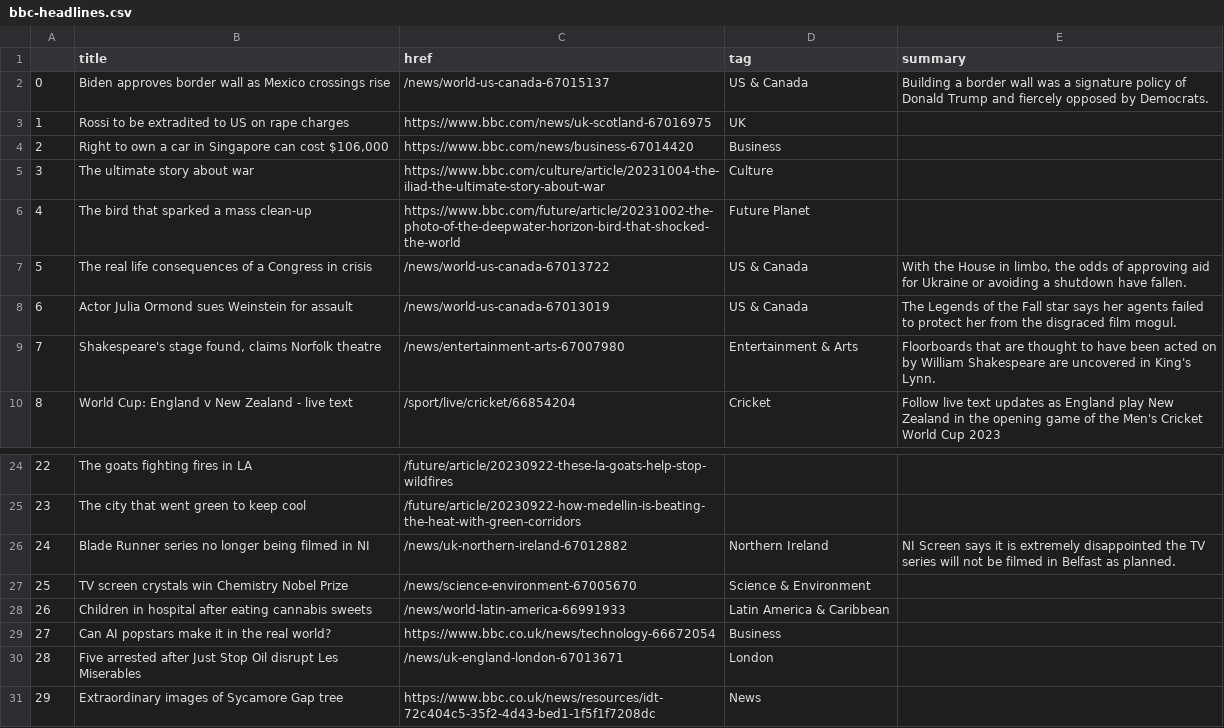
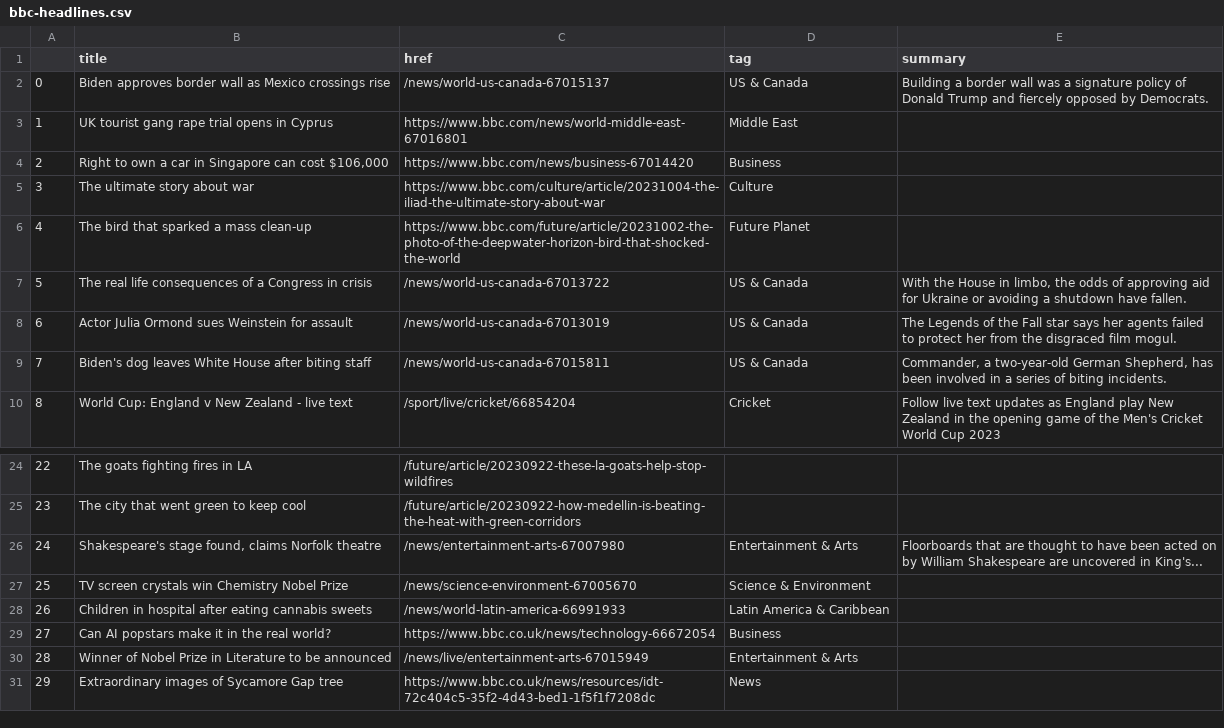
Before and after one commit to anastasiajourno/Automatic-scraper, a CSV file: bbc-headlines.csv, drawn as a sheet; only a part is shown, gaps mark what is left out.

```diff
--- a/bbc-headlines.csv
+++ b/bbc-headlines.csv
@@ -2,3 +2,3 @@
 0,Biden approves border wall as Mexico crossings rise,/news/world-us-canada-67015137,US & Canada,Building a border wall was a signature policy of Donald Trump and fiercely opposed by Democrats.
-1,Rossi to be extradited to US on rape charges,https://www.bbc.com/news/uk-scotland-67016975,UK,
+1,UK tourist gang rape trial opens in Cyprus,https://www.bbc.com/news/world-middle-east-67016801,Middle East,
 2,"Right to own a car in Singapore can cost $106,000",https://www.bbc.com/news/business-67014420,Business,
@@ -8,3 +8,3 @@
 6,Actor Julia Ormond sues Weinstein for assault,/news/world-us-canada-67013019,US & Canada,The Legends of the Fall star says her agents failed to protect her from the disgraced film mogul.
-7,"Shakespeare's stage found, claims Norfolk theatre",/news/entertainment-arts-67007980,Entertainment & Arts,Floorboards that are thought to have been acted on by William Shakespeare are uncovered in King's Lynn.
+7,Biden's dog leaves White House after biting staff,/news/world-us-canada-67015811,US & Canada,"Commander, a two-year-old German Shepherd, has been involved in a series of biting incidents."
 8,World Cup: England v New Zealand - live text,/sport/live/cricket/66854204,Cricket,Follow live text updates as England play New Zealand in the opening game of the Men's Cricket World Cup 2023
@@ -25,3 +25,3 @@
 23,The city that went green to keep cool,/future/article/20230922-how-medellin-is-beating-the-heat-with-green-corridors,,
-24,Blade Runner series no longer being filmed in NI,/news/uk-northern-ireland-67012882,Northern Ireland,NI Screen says it is extremely disappointed the TV series will not be filmed in Belfast as planned.
+24,"Shakespeare's stage found, claims Norfolk theatre",/news/entertainment-arts-67007980,Entertainment & Arts,Floorboards that are thought to have been acted on by William Shakespeare are uncovered in King's...
 25,TV screen crystals win Chemistry Nobel Prize,/news/science-environment-67005670,Science & Environment,
@@ -29,3 +29,3 @@
 27,Can AI popstars make it in the real world?,https://www.bbc.co.uk/news/technology-66672054,Business,
-28,Five arrested after Just Stop Oil disrupt Les Miserables,/news/uk-england-london-67013671,London,
+28,Winner of Nobel Prize in Literature to be announced,/news/live/entertainment-arts-67015949,Entertainment & Arts,
 29,Extraordinary images of Sycamore Gap tree,https://www.bbc.co.uk/news/resources/idt-72c404c5-35f2-4d43-bed1-1f5f1f7208dc,News,
```
